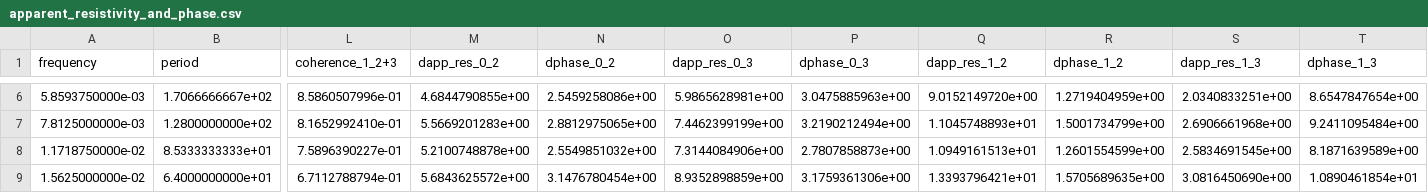
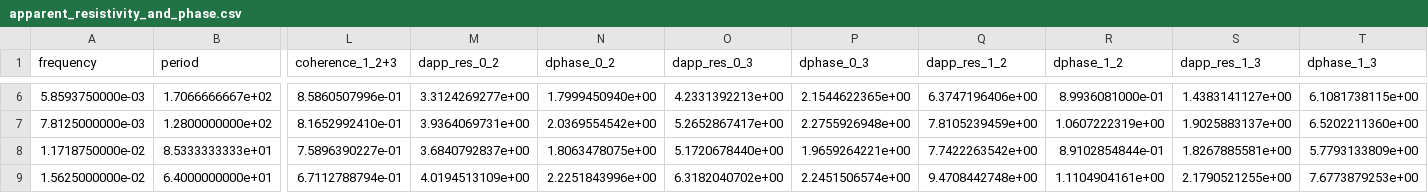
Before and after one commit to yoshiya-usui/TRACMT, a CSV file: Samples/NonRobustRemoteReference/apparent_resistivity_and_phase.csv, drawn as a sheet; only a part is shown, gaps mark what is left out; the diff covers the shown part only; the diff names each change by its address in the sheet, - before the commit and + after, or states it on an @@ line.

```diff
--- a/Samples/NonRobustRemoteReference/apparent_resistivity_and_phase.csv
+++ b/Samples/NonRobustRemoteReference/apparent_resistivity_and_phase.csv
-M6 (dapp_res_0_2): 4.6844790855e+00
+M6 (dapp_res_0_2): 3.3124269277e+00
-N6 (dphase_0_2): 2.5459258086e+00
+N6 (dphase_0_2): 1.7999450940e+00
-O6 (dapp_res_0_3): 5.9865628981e+00
+O6 (dapp_res_0_3): 4.2331392213e+00
-P6 (dphase_0_3): 3.0475885963e+00
+P6 (dphase_0_3): 2.1544622365e+00
-Q6 (dapp_res_1_2): 9.0152149720e+00
+Q6 (dapp_res_1_2): 6.3747196406e+00
-R6 (dphase_1_2): 1.2719404959e+00
+R6 (dphase_1_2): 8.9936081000e-01
-S6 (dapp_res_1_3): 2.0340833251e+00
+S6 (dapp_res_1_3): 1.4383141127e+00
-T6 (dphase_1_3): 8.6547847654e+00
+T6 (dphase_1_3): 6.1081738115e+00
-M7 (dapp_res_0_2): 5.5669201283e+00
+M7 (dapp_res_0_2): 3.9364069731e+00
-N7 (dphase_0_2): 2.8812975065e+00
+N7 (dphase_0_2): 2.0369554542e+00
-O7 (dapp_res_0_3): 7.4462399199e+00
+O7 (dapp_res_0_3): 5.2652867417e+00
-P7 (dphase_0_3): 3.2190212494e+00
+P7 (dphase_0_3): 2.2755926948e+00
-Q7 (dapp_res_1_2): 1.1045748893e+01
+Q7 (dapp_res_1_2): 7.8105239459e+00
-R7 (dphase_1_2): 1.5001734799e+00
+R7 (dphase_1_2): 1.0607222319e+00
-S7 (dapp_res_1_3): 2.6906661968e+00
+S7 (dapp_res_1_3): 1.9025883137e+00
-T7 (dphase_1_3): 9.2411095484e+00
+T7 (dphase_1_3): 6.5202211360e+00
-M8 (dapp_res_0_2): 5.2100748878e+00
+M8 (dapp_res_0_2): 3.6840792837e+00
-N8 (dphase_0_2): 2.5549851032e+00
+N8 (dphase_0_2): 1.8063478075e+00
-O8 (dapp_res_0_3): 7.3144084906e+00
+O8 (dapp_res_0_3): 5.1720678440e+00
-P8 (dphase_0_3): 2.7807858873e+00
+P8 (dphase_0_3): 1.9659264221e+00
-Q8 (dapp_res_1_2): 1.0949161513e+01
+Q8 (dapp_res_1_2): 7.7422263542e+00
-R8 (dphase_1_2): 1.2601554599e+00
+R8 (dphase_1_2): 8.9102854844e-01
-S8 (dapp_res_1_3): 2.5834691545e+00
+S8 (dapp_res_1_3): 1.8267885581e+00
-T8 (dphase_1_3): 8.1871639589e+00
+T8 (dphase_1_3): 5.7793133809e+00
-M9 (dapp_res_0_2): 5.6843625572e+00
+M9 (dapp_res_0_2): 4.0194513109e+00
-N9 (dphase_0_2): 3.1476780454e+00
+N9 (dphase_0_2): 2.2251843996e+00
-O9 (dapp_res_0_3): 8.9352898859e+00
+O9 (dapp_res_0_3): 6.3182040702e+00
-P9 (dphase_0_3): 3.1759361306e+00
+P9 (dphase_0_3): 2.2451506574e+00
-Q9 (dapp_res_1_2): 1.3393796421e+01
+Q9 (dapp_res_1_2): 9.4708442748e+00
-R9 (dphase_1_2): 1.5705689635e+00
+R9 (dphase_1_2): 1.1104904161e+00
-S9 (dapp_res_1_3): 3.0816450690e+00
+S9 (dapp_res_1_3): 2.1790521255e+00
-T9 (dphase_1_3): 1.0890461854e+01
+T9 (dphase_1_3): 7.6773879253e+00
```
Also changed, not shown: 118 edited cells elsewhere in this file, Samples/NonRobustRemoteReference/response_functions.csv, Samples/OrdinaryRobustRemoteReference/apparent_resistivity_and_phase.csv, 10 other files.
